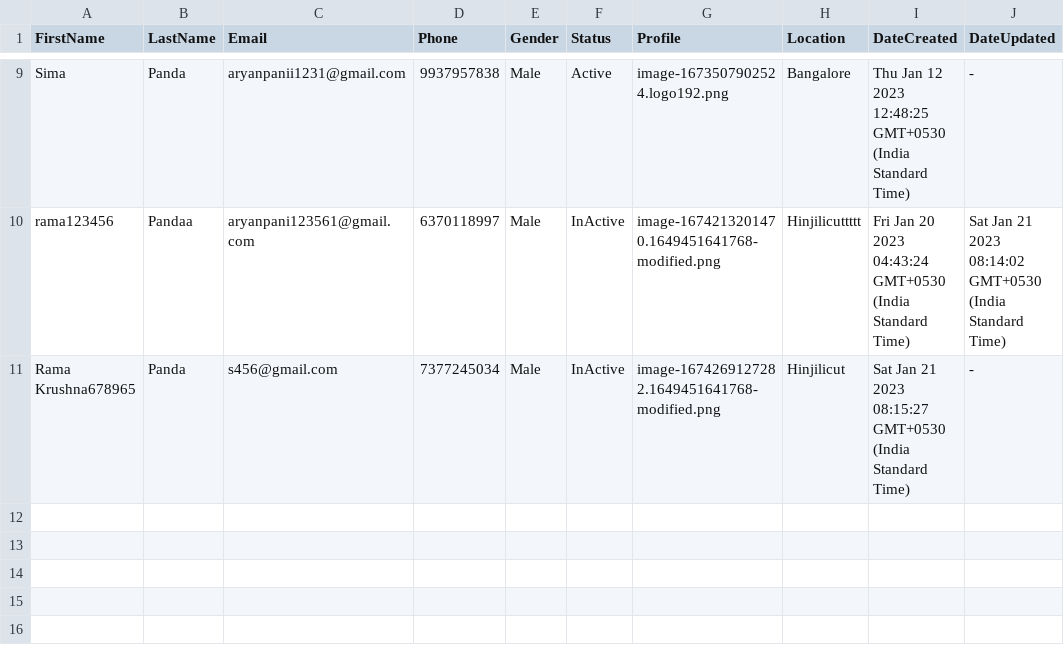
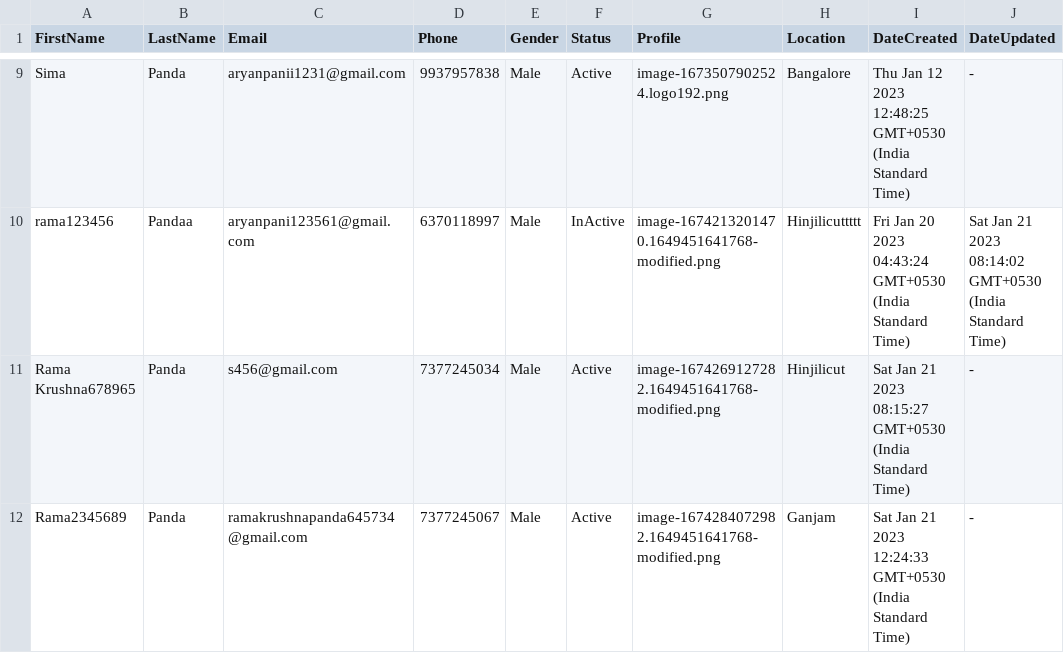
Before and after one commit to ramakrushnapanda634/crud-deploy, a CSV file: public/files/export/users.csv, drawn as a sheet; only a part is shown, gaps mark what is left out.

Commit message:
first commit

```diff
--- a/public/files/export/users.csv
+++ b/public/files/export/users.csv
@@ -10,2 +10,3 @@ Sima,Panda,aryanpanii1231@gmail.com,9937957838,Male,Active,image-1673507902524.l
 rama123456,Pandaa,aryanpani123561@gmail.com,6370118997,Male,InActive,image-1674213201470.1649451641768-modified.png,Hinjilicuttttt,Fri Jan 20 2023 04:43:24 GMT+0530 (India Standard Time),Sat Jan 21 2023 08:14:02 GMT+0530 (India Standard Time)
-Rama Krushna678965,Panda,s456@gmail.com,7377245034,Male,InActive,image-1674269127282.1649451641768-modified.png,Hinjilicut,Sat Jan 21 2023 08:15:27 GMT+0530 (India Standard Time),-
+Rama Krushna678965,Panda,s456@gmail.com,7377245034,Male,Active,image-1674269127282.1649451641768-modified.png,Hinjilicut,Sat Jan 21 2023 08:15:27 GMT+0530 (India Standard Time),-
+Rama2345689,Panda,ramakrushnapanda645734@gmail.com,7377245067,Male,Active,image-1674284072982.1649451641768-modified.png,Ganjam,Sat Jan 21 2023 12:24:33 GMT+0530 (India Standard Time),-
```
Also changed, not shown: 2 other files.
